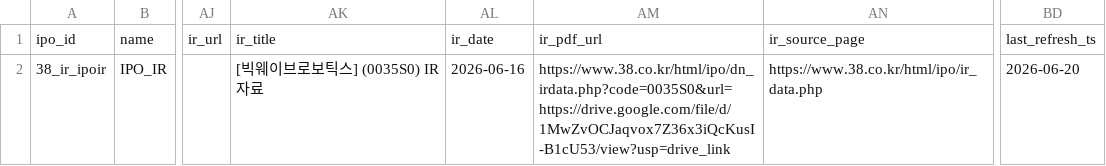
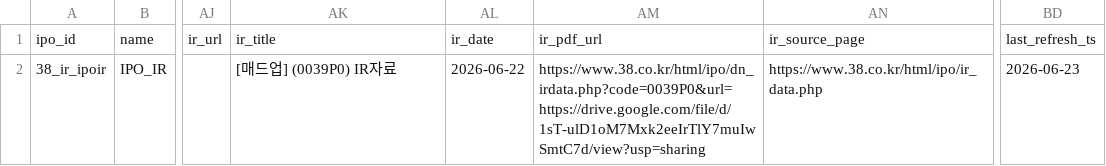
Before and after one commit to poet1004/offering_reminder, a CSV file: ipo_git/data/cache/ir_38_live.csv, drawn as a sheet; only a part is shown, gaps mark what is left out; the diff names each change by its address in the sheet, - before the commit and + after, or states it on an @@ line.

```diff
--- a/ipo_git/data/cache/ir_38_live.csv
+++ b/ipo_git/data/cache/ir_38_live.csv
-AK2: [빅웨이브로보틱스] (0035S0) IR자료
+AK2: [매드업] (0039P0) IR자료
-AL2: 2026-06-16
+AL2: 2026-06-22
-AM2: https://www.38.co.kr/html/ipo/dn_irdata.php?code=0035S0&url=https://drive.google.com/file/d/1MwZvOCJaqvox7Z36x3iQcKusI-B1cU53/view?usp=drive_link
+AM2: https://www.38.co.kr/html/ipo/dn_irdata.php?code=0039P0&url=https://drive.google.com/file/d/1sT-ulD1oM7Mxk2eeIrTlY7muIwSmtC7d/view?usp=sharing
-BD2: 2026-06-20
+BD2: 2026-06-23
```
Also changed, not shown: ipo_git/data/cache/public_quotes_latest.csv, ipo_git/data/cache/public_technical_latest.csv, 34 other files.
